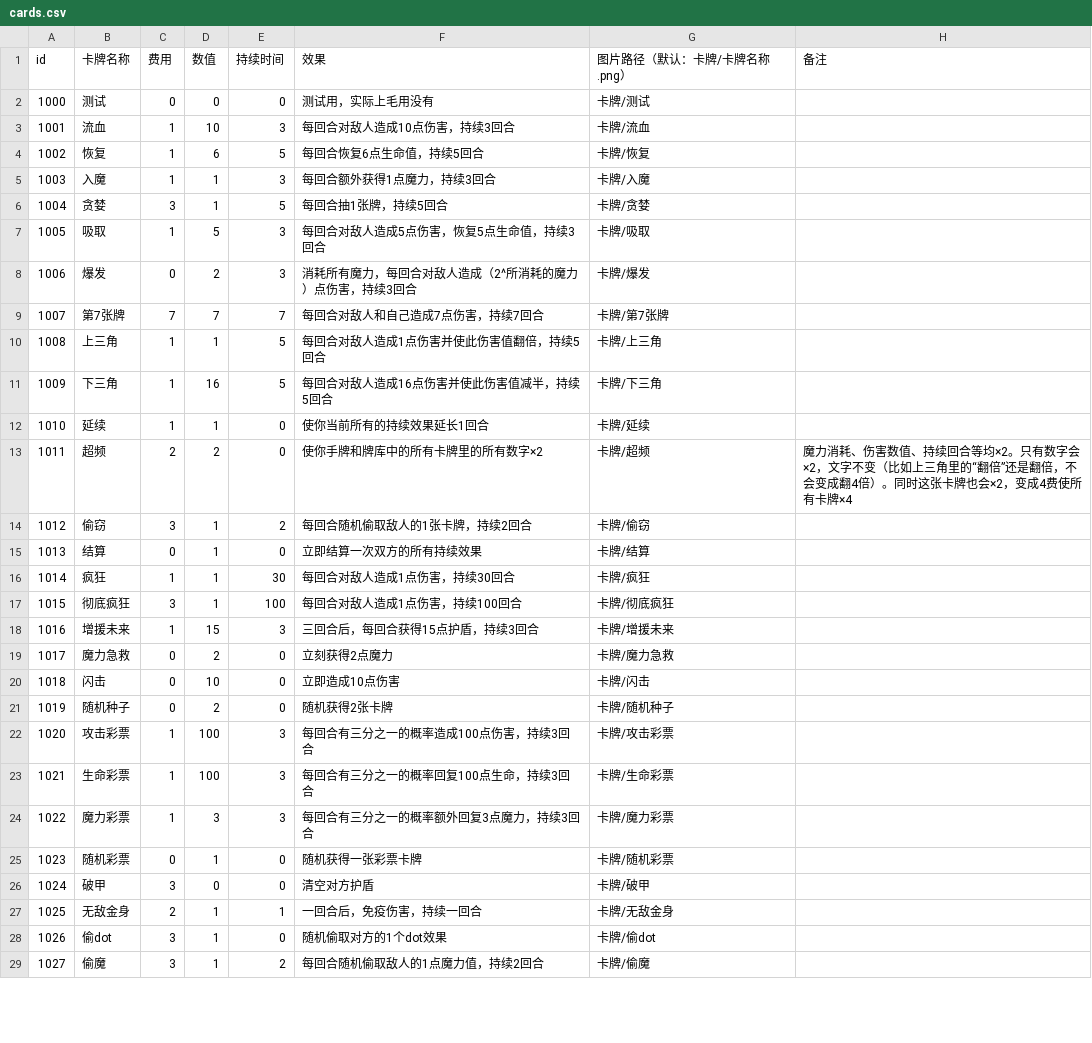
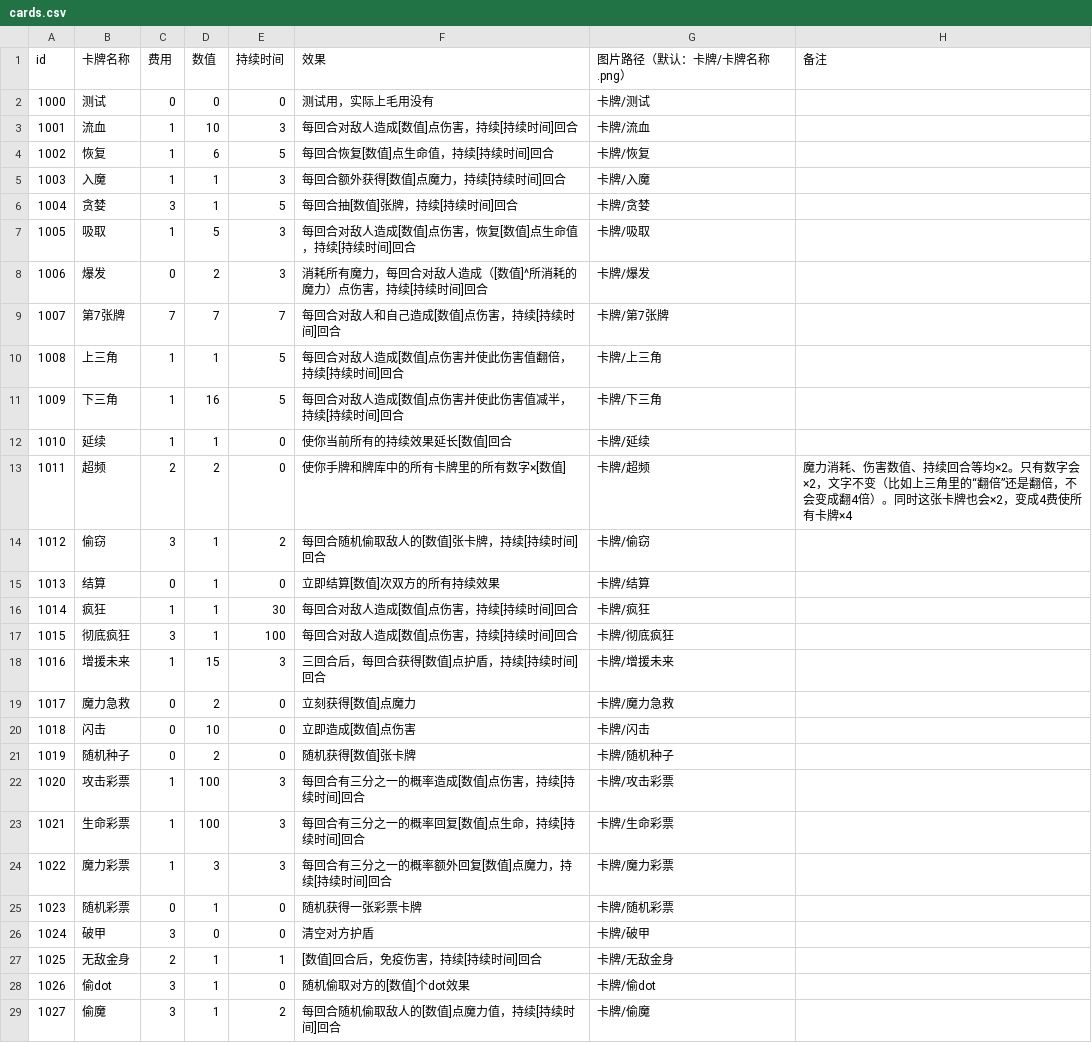
Before and after one commit to Gove2004/Damage-Over-Time, a CSV file: Assets/Resources/cards.csv, drawn as a sheet; only a part is shown; the diff covers the shown part only.

```diff
--- a/Assets/Resources/cards.csv
+++ b/Assets/Resources/cards.csv
@@ -2,28 +2,28 @@ id,卡牌名称,费用,数值,持续时间,效果,图片路径（默认：卡牌
 1000,测试,0,0,0,测试用，实际上毛用没有,卡牌/测试,
-1001,流血,1,10,3,每回合对敌人造成10点伤害，持续3回合,卡牌/流血,
-1002,恢复,1,6,5,每回合恢复6点生命值，持续5回合,卡牌/恢复,
-1003,入魔,1,1,3,每回合额外获得1点魔力，持续3回合,卡牌/入魔,
-1004,贪婪,3,1,5,每回合抽1张牌，持续5回合,卡牌/贪婪,
-1005,吸取,1,5,3,每回合对敌人造成5点伤害，恢复5点生命值，持续3回合,卡牌/吸取,
-1006,爆发,0,2,3,消耗所有魔力，每回合对敌人造成（2^所消耗的魔力）点伤害，持续3回合,卡牌/爆发,
-1007,第7张牌,7,7,7,每回合对敌人和自己造成7点伤害，持续7回合,卡牌/第7张牌,
-1008,上三角,1,1,5,每回合对敌人造成1点伤害并使此伤害值翻倍，持续5回合,卡牌/上三角,
-1009,下三角,1,16,5,每回合对敌人造成16点伤害并使此伤害值减半，持续5回合,卡牌/下三角,
-1010,延续,1,1,0,使你当前所有的持续效果延长1回合,卡牌/延续,
-1011,超频,2,2,0,使你手牌和牌库中的所有卡牌里的所有数字×2,卡牌/超频,魔力消耗、伤害数值、持续回合等均×2。只有数字会×2，文字不变（比如上三角里的“翻倍”还是翻倍，不会变成翻4倍）。同时这张卡牌也会×2，变成4费使所有卡牌×4
-1012,偷窃,3,1,2,每回合随机偷取敌人的1张卡牌，持续2回合,卡牌/偷窃,
-1013,结算,0,1,0,立即结算一次双方的所有持续效果,卡牌/结算,
-1014,疯狂,1,1,30,每回合对敌人造成1点伤害，持续30回合,卡牌/疯狂,
-1015,彻底疯狂,3,1,100,每回合对敌人造成1点伤害，持续100回合,卡牌/彻底疯狂,
-1016,增援未来,1,15,3,三回合后，每回合获得15点护盾，持续3回合,卡牌/增援未来,
-1017,魔力急救,0,2,0,立刻获得2点魔力,卡牌/魔力急救,
-1018,闪击,0,10,0,立即造成10点伤害,卡牌/闪击,
-1019,随机种子,0,2,0,随机获得2张卡牌,卡牌/随机种子,
-1020,攻击彩票,1,100,3,每回合有三分之一的概率造成100点伤害，持续3回合,卡牌/攻击彩票,
-1021,生命彩票,1,100,3,每回合有三分之一的概率回复100点生命，持续3回合,卡牌/生命彩票,
-1022,魔力彩票,1,3,3,每回合有三分之一的概率额外回复3点魔力，持续3回合,卡牌/魔力彩票,
+1001,流血,1,10,3,每回合对敌人造成[数值]点伤害，持续[持续时间]回合,卡牌/流血,
+1002,恢复,1,6,5,每回合恢复[数值]点生命值，持续[持续时间]回合,卡牌/恢复,
+1003,入魔,1,1,3,每回合额外获得[数值]点魔力，持续[持续时间]回合,卡牌/入魔,
+1004,贪婪,3,1,5,每回合抽[数值]张牌，持续[持续时间]回合,卡牌/贪婪,
+1005,吸取,1,5,3,每回合对敌人造成[数值]点伤害，恢复[数值]点生命值，持续[持续时间]回合,卡牌/吸取,
+1006,爆发,0,2,3,消耗所有魔力，每回合对敌人造成（[数值]^所消耗的魔力）点伤害，持续[持续时间]回合,卡牌/爆发,
+1007,第7张牌,7,7,7,每回合对敌人和自己造成[数值]点伤害，持续[持续时间]回合,卡牌/第7张牌,
+1008,上三角,1,1,5,每回合对敌人造成[数值]点伤害并使此伤害值翻倍，持续[持续时间]回合,卡牌/上三角,
+1009,下三角,1,16,5,每回合对敌人造成[数值]点伤害并使此伤害值减半，持续[持续时间]回合,卡牌/下三角,
+1010,延续,1,1,0,使你当前所有的持续效果延长[数值]回合,卡牌/延续,
+1011,超频,2,2,0,使你手牌和牌库中的所有卡牌里的所有数字×[数值],卡牌/超频,魔力消耗、伤害数值、持续回合等均×2。只有数字会×2，文字不变（比如上三角里的“翻倍”还是翻倍，不会变成翻4倍）。同时这张卡牌也会×2，变成4费使所有卡牌×4
+1012,偷窃,3,1,2,每回合随机偷取敌人的[数值]张卡牌，持续[持续时间]回合,卡牌/偷窃,
+1013,结算,0,1,0,立即结算[数值]次双方的所有持续效果,卡牌/结算,
+1014,疯狂,1,1,30,每回合对敌人造成[数值]点伤害，持续[持续时间]回合,卡牌/疯狂,
+1015,彻底疯狂,3,1,100,每回合对敌人造成[数值]点伤害，持续[持续时间]回合,卡牌/彻底疯狂,
+1016,增援未来,1,15,3,三回合后，每回合获得[数值]点护盾，持续[持续时间]回合,卡牌/增援未来,
+1017,魔力急救,0,2,0,立刻获得[数值]点魔力,卡牌/魔力急救,
+1018,闪击,0,10,0,立即造成[数值]点伤害,卡牌/闪击,
+1019,随机种子,0,2,0,随机获得[数值]张卡牌,卡牌/随机种子,
+1020,攻击彩票,1,100,3,每回合有三分之一的概率造成[数值]点伤害，持续[持续时间]回合,卡牌/攻击彩票,
+1021,生命彩票,1,100,3,每回合有三分之一的概率回复[数值]点生命，持续[持续时间]回合,卡牌/生命彩票,
+1022,魔力彩票,1,3,3,每回合有三分之一的概率额外回复[数值]点魔力，持续[持续时间]回合,卡牌/魔力彩票,
 1023,随机彩票,0,1,0,随机获得一张彩票卡牌,卡牌/随机彩票,
 1024,破甲,3,0,0,清空对方护盾,卡牌/破甲,
-1025,无敌金身,2,1,1,一回合后，免疫伤害，持续一回合,卡牌/无敌金身,
-1026,偷dot,3,1,0,随机偷取对方的1个dot效果,卡牌/偷dot,
-1027,偷魔,3,1,2,每回合随机偷取敌人的1点魔力值，持续2回合,卡牌/偷魔,
+1025,无敌金身,2,1,1,[数值]回合后，免疫伤害，持续[持续时间]回合,卡牌/无敌金身,
+1026,偷dot,3,1,0,随机偷取对方的[数值]个dot效果,卡牌/偷dot,
+1027,偷魔,3,1,2,每回合随机偷取敌人的[数值]点魔力值，持续[持续时间]回合,卡牌/偷魔,
```
Also changed, not shown: 6 edited cells elsewhere in this file, 10 other files.
